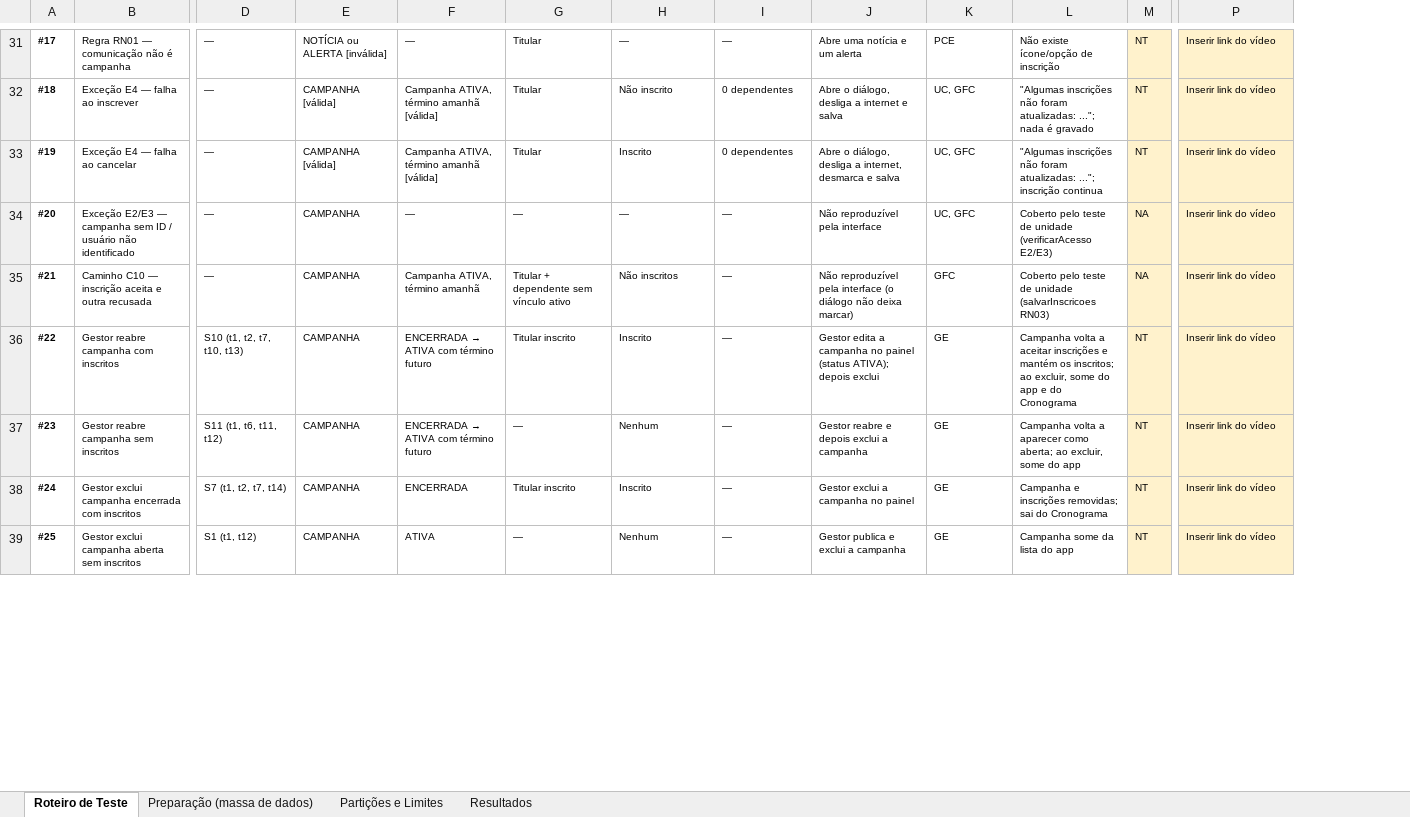
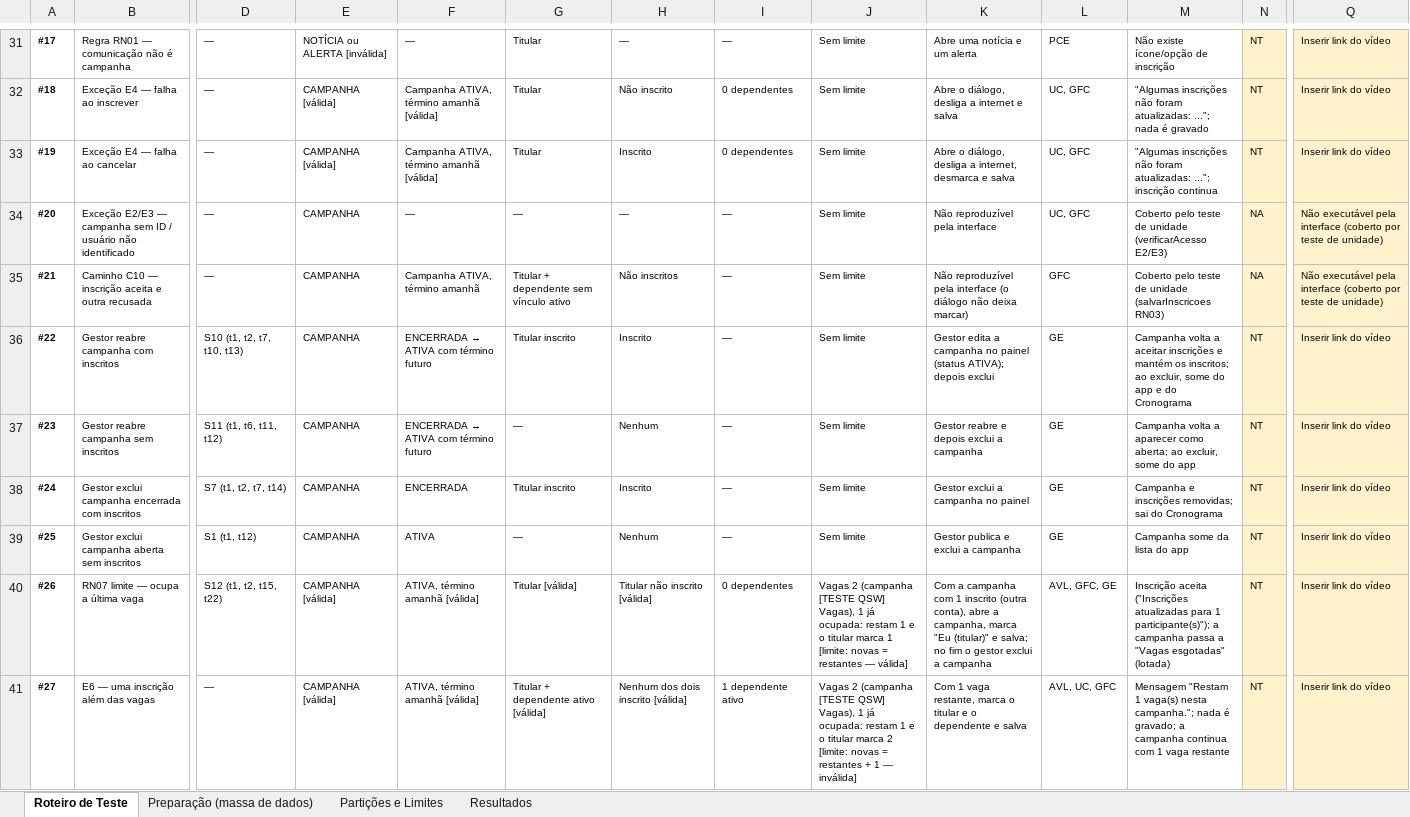
Before and after one commit to Conecta-Vida/Conecta-Vida-Mobile, an Excel workbook: qualidade/Planilha_de_Teste_Inscrever-se_em_Campanha.xlsx, sheet Roteiro de Teste, drawn as a sheet; only a part is shown, gaps mark what is left out; values as stored, in another font and other column widths than the file's, no borders; addresses are those after the commit; rows hold the shown columns only; the diff covers the shown part only; the diff names each change by its address in the sheet, - before the commit and + after, or states it on an @@ line.

Commit message:
docs(qualidade): planilha com os casos de teste de vagas (RN07)

```diff
--- a/qualidade/Planilha_de_Teste_Inscrever-se_em_Campanha.xlsx (sheet Roteiro de Teste)
+++ b/qualidade/Planilha_de_Teste_Inscrever-se_em_Campanha.xlsx (sheet Roteiro de Teste)
+column J, rows 31-39: all Sem limite
-Q34:Q35: Inserir link do vídeo
+Q34:Q35: Não executável pela interface (coberto por teste de unidade)
+row 40: #26 | RN07 limite — ocupa a última vaga | S12 (t1, t2, t15, t22) | CAMPANHA [válida] | ATIVA, término amanhã [válida] | Titular [válida] | Titular não inscrito [válida] | 0 dependentes | Vagas 2 (campanha [TESTE QSW] Vagas), 1 já ocupada: restam 1 e o titular marca 1 [limite: novas = restantes — válida] | Com a campanha com 1 inscrito (outra conta), abre a campanha, marca "Eu (titular)" e salva; no fim o gestor exclui a campanha | AVL, GFC, GE | Inscrição aceita ("Inscrições atualizadas para 1 participante(s)"); a campanha passa a "Vagas esgotadas" (lotada) | NT | Inserir link do vídeo
+row 41: #27 | E6 — uma inscrição além das vagas | — | CAMPANHA [válida] | ATIVA, término amanhã [válida] | Titular + dependente ativo [válida] | Nenhum dos dois inscrito [válida] | 1 dependente ativo | Vagas 2 (campanha [TESTE QSW] Vagas), 1 já ocupada: restam 1 e o titular marca 2 [limite: novas = restantes + 1 — inválida] | Com 1 vaga restante, marca o titular e o dependente e salva | AVL, UC, GFC | Mensagem "Restam 1 vaga(s) nesta campanha."; nada é gravado; a campanha continua com 1 vaga restante | NT | Inserir link do vídeo
```
Also changed, not shown: 5 added rows, 6 edited cells and merged cells elsewhere in this sheet, sheet Preparação (massa de dados), sheet Partições e Limites, sheet Resultados, formulas that keep their value.
